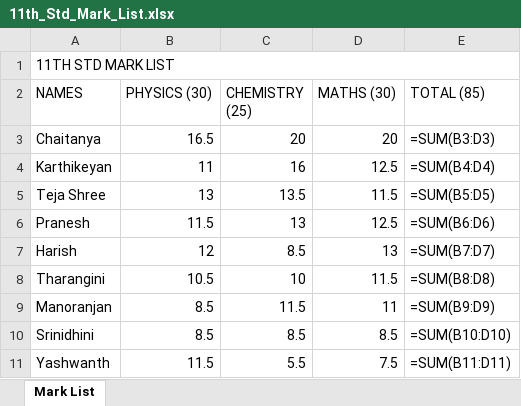
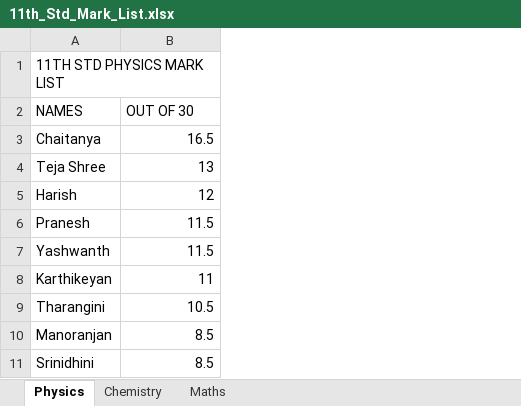
Before and after one commit to TharunS2006/CleanEnergy, an Excel workbook: 11th_Std_Mark_List.xlsx, sheet Physics, drawn as a sheet; values as stored, in another font and other column widths than the file's, no cell formats; formulas without a stored value are shown as written; removed rows and columns are numbered as before the commit, all else as after; the diff names each change by its address in the sheet, - before the commit and + after, or states it on an @@ line.

```diff
--- a/11th_Std_Mark_List.xlsx (sheet Physics)
+++ b/11th_Std_Mark_List.xlsx (sheet Physics)
-sheet tab: Mark List
+sheet tab: Physics
+sheet tab: Chemistry
+sheet tab: Maths
-column C (CHEMISTRY (25)), rows 3-4: 20 | 16; rows 8-10: 10 | 11.5 | 8.5
-column D (MATHS (30)), rows 3-4: 20 | 12.5; rows 8-10: 11.5 | 11 | 8.5
-column E (TOTAL (85)), rows 3-4: =SUM(B3:D3) | =SUM(B4:D4); rows 8-10: =SUM(B8:D8) | =SUM(B9:D9) | =SUM(B10:D10)
-A1 (NAMES): 11TH STD MARK LIST
+A1 (NAMES): 11TH STD PHYSICS MARK LIST
-B2: PHYSICS (30)
+B2: OUT OF 30
@@ row 5 moved to row 4: Teja Shree @@
@@ row 7 moved to row 5: Harish @@
@@ row 11 moved to row 7: Yashwanth @@
```
Also changed, not shown: cell formats.
